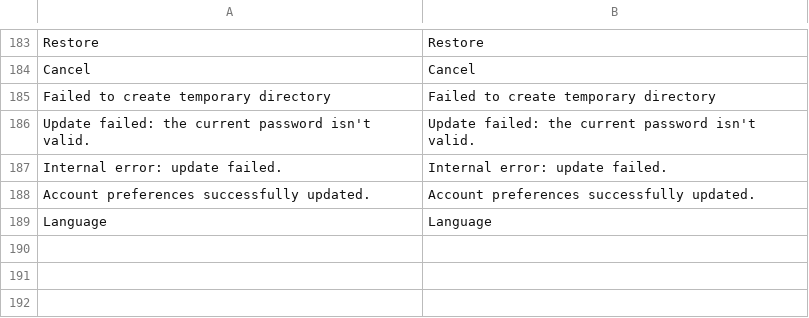
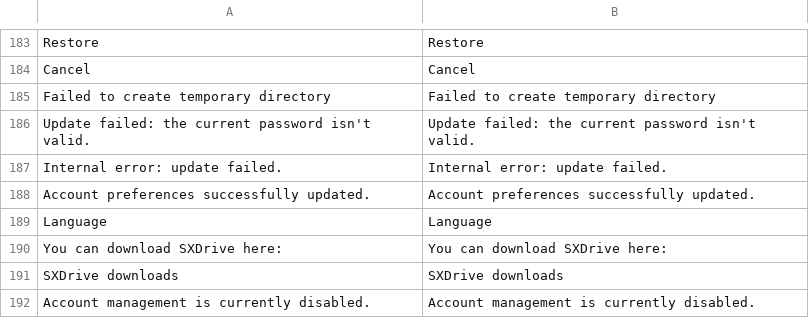
Before and after one commit to bvcsource/sxweb, a CSV file: application/languages/en.csv, drawn as a sheet; only a part is shown, gaps mark what is left out.

```diff
--- a/application/languages/en.csv
+++ b/application/languages/en.csv
@@ -189 +189,4 @@
 "Language","Language"
+"You can download SXDrive here:","You can download SXDrive here:"
+"SXDrive downloads","SXDrive downloads"
+"Account management is currently disabled.","Account management is currently disabled."
```
Also changed, not shown: application/languages/it.csv, 3 other files.
